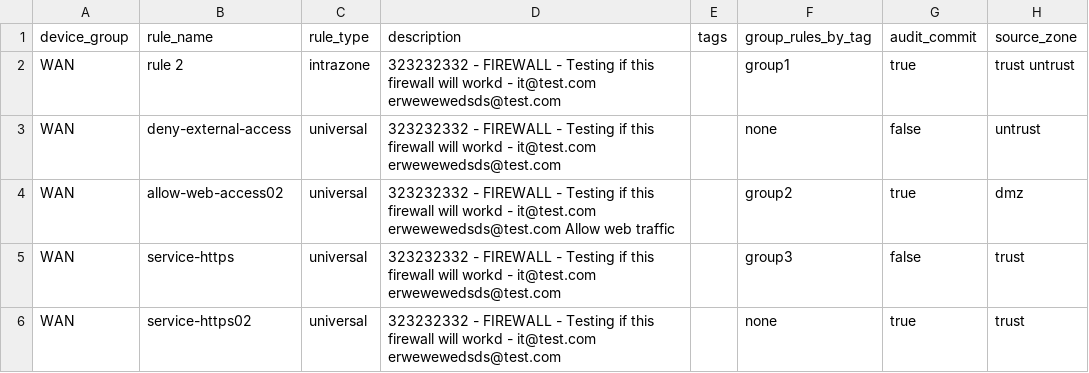
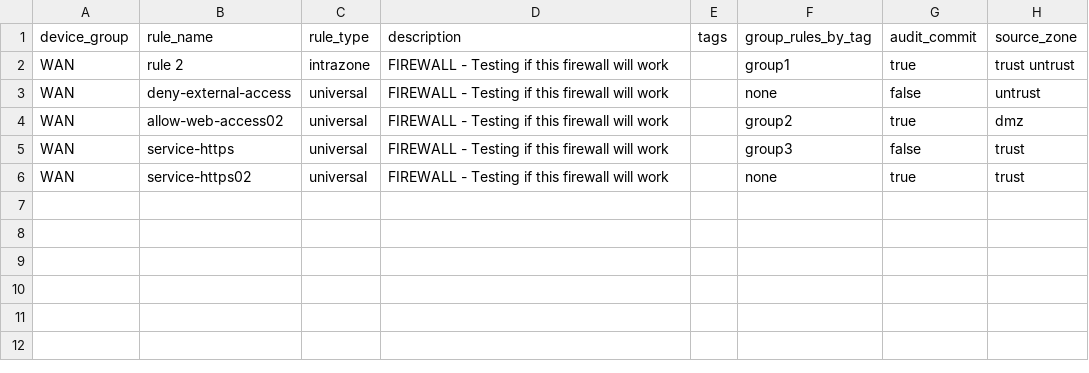
Before and after one commit to wvandergryp/palo-pano-create-policies, a CSV file: rules.csv, drawn as a sheet; only a part is shown; the diff names each change by its address in the sheet, - before the commit and + after, or states it on an @@ line.

Commit message:
Update rules.csv

```diff
--- a/rules.csv
+++ b/rules.csv
-D2:D3 (description): 323232332 - FIREWALL - Testing if this firewall will workd - it@test.com erwewewedsds@test.com
+D2:D3 (description): FIREWALL - Testing if this firewall will work
-D4 (description): 323232332 - FIREWALL - Testing if this firewall will workd - it@test.com erwewewedsds@test.com Allow web traffic
+D4 (description): FIREWALL - Testing if this firewall will work
-D5:D6 (description): 323232332 - FIREWALL - Testing if this firewall will workd - it@test.com erwewewedsds@test.com
+D5:D6 (description): FIREWALL - Testing if this firewall will work
```
